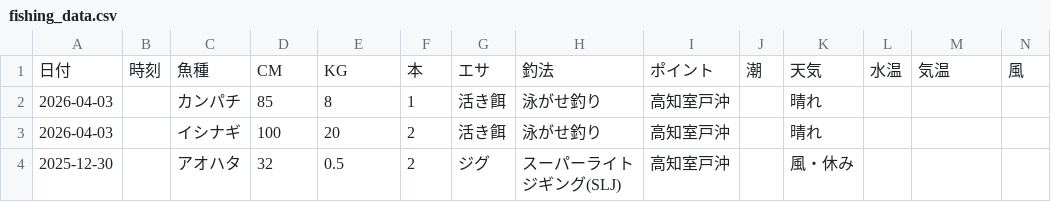
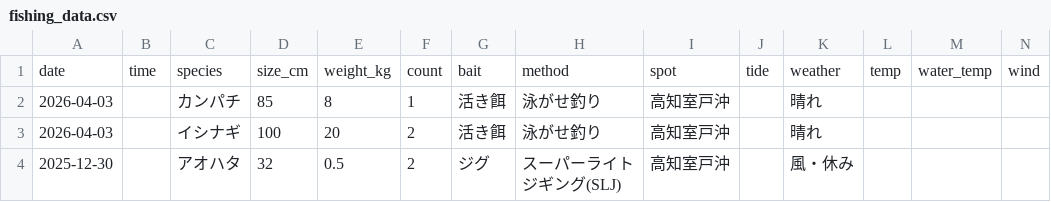
Before and after one commit to supergonti/fishing-collector, a CSV file: fishing_data.csv, drawn as a sheet; only a part is shown; removed rows and columns are numbered as before the commit, all else as after; rows hold the shown columns only; the diff names each change by its address in the sheet, - before the commit and + after, or states it on an @@ line.

```diff
--- a/fishing_data.csv
+++ b/fishing_data.csv
-row 1: 日付 | 時刻 | 魚種 | CM | KG | 本 | エサ | 釣法 | ポイント | 潮 | 天気 | 水温 | 気温 | 風
+row 1: date | time | species | size_cm | weight_kg | count | bait | method | spot | tide | weather | temp | water_temp | wind
```
Also changed, not shown: 2 other files.
